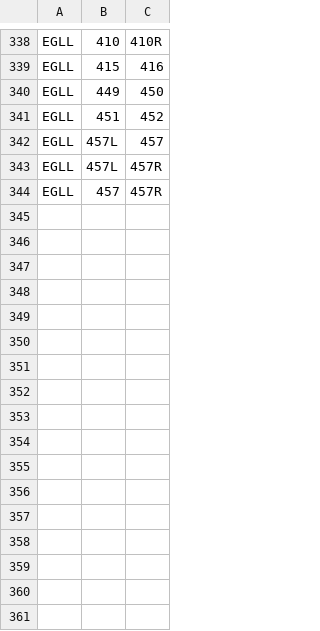
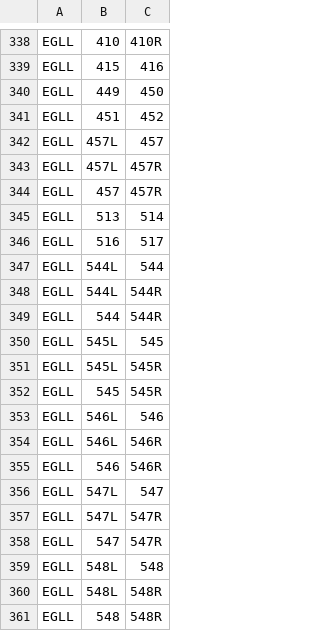
Before and after one commit to VATSIM-UK/uk-controller-api, a CSV file: database/data/stands/2020/standpairs.csv, drawn as a sheet; only a part is shown, gaps mark what is left out.

```diff
--- a/database/data/stands/2020/standpairs.csv
+++ b/database/data/stands/2020/standpairs.csv
@@ -344 +344,18 @@ EGLL,457L,457R
 EGLL,457,457R
+EGLL,513,514
+EGLL,516,517
+EGLL,544L,544
+EGLL,544L,544R
+EGLL,544,544R
+EGLL,545L,545
+EGLL,545L,545R
+EGLL,545,545R
+EGLL,546L,546
+EGLL,546L,546R
+EGLL,546,546R
+EGLL,547L,547
+EGLL,547L,547R
+EGLL,547,547R
+EGLL,548L,548
+EGLL,548L,548R
+EGLL,548,548R
```
Also changed, not shown: database/data/stands/2020/standcats.csv.
